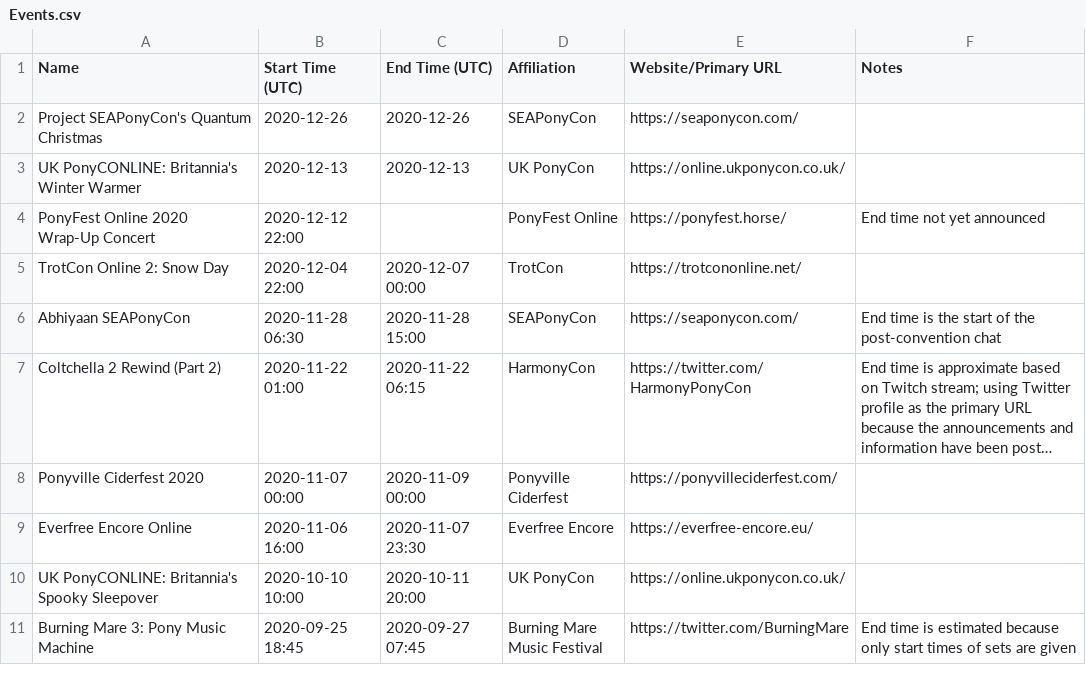
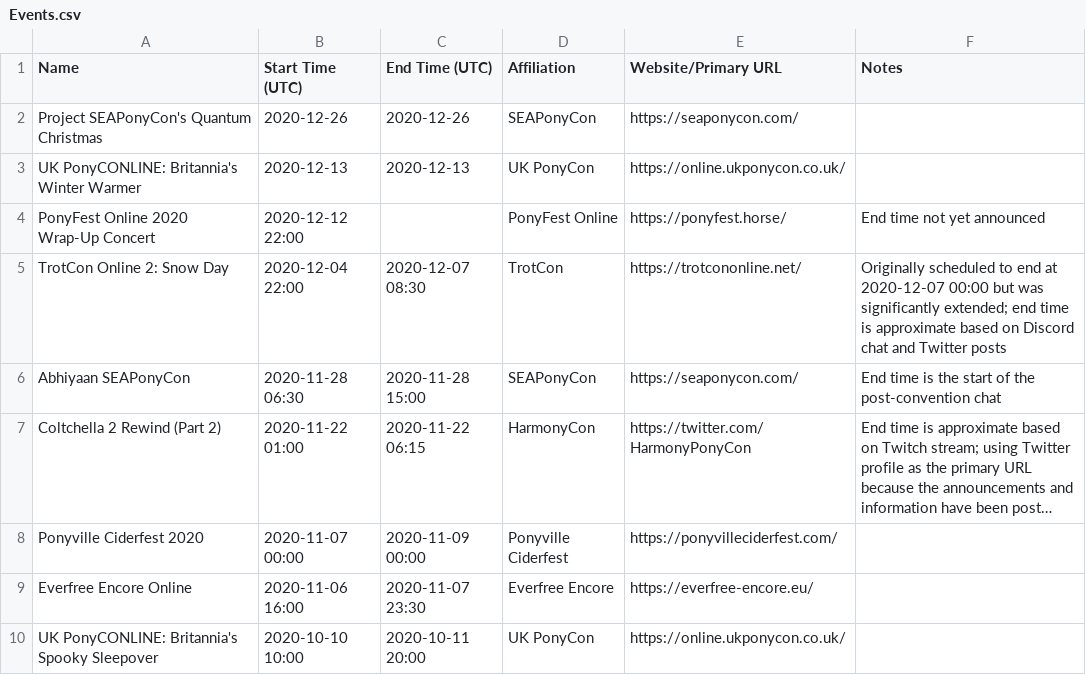
Before and after one commit to jack126guy/online-pony-events-covid-19, a CSV file: Events.csv, drawn as a sheet; only a part is shown; the shorter side is filled out with more unchanged rows; long unchanged cells end in ….

Commit message:
Update end time for TrotCon Snow Day extended closing/after-party

```diff
--- a/Events.csv
+++ b/Events.csv
@@ -4,3 +4,3 @@ UK PonyCONLINE: Britannia's Winter Warmer,2020-12-13,2020-12-13,UK PonyCon,https
 PonyFest Online 2020 Wrap-Up Concert,2020-12-12 22:00,,PonyFest Online,https://ponyfest.horse/,End time not yet announced
-TrotCon Online 2: Snow Day,2020-12-04 22:00,2020-12-07 00:00,TrotCon,https://trotcononline.net/,
+TrotCon Online 2: Snow Day,2020-12-04 22:00,2020-12-07 08:30,TrotCon,https://trotcononline.net/,Originally scheduled to end at 2020-12-07 00:00 but was significantly extended; end time is approximate based on Discord chat and Twitter posts
 Abhiyaan SEAPonyCon,2020-11-28 06:30,2020-11-28 15:00,SEAPonyCon,https://seaponycon.com/,End time is the start of the post-convention chat
```
